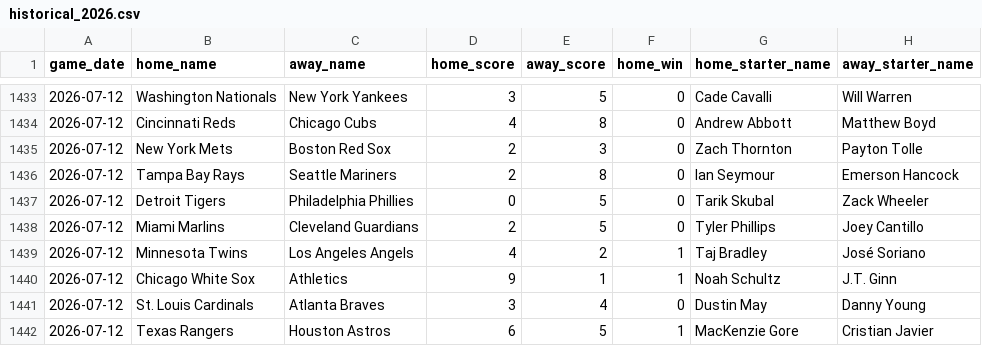
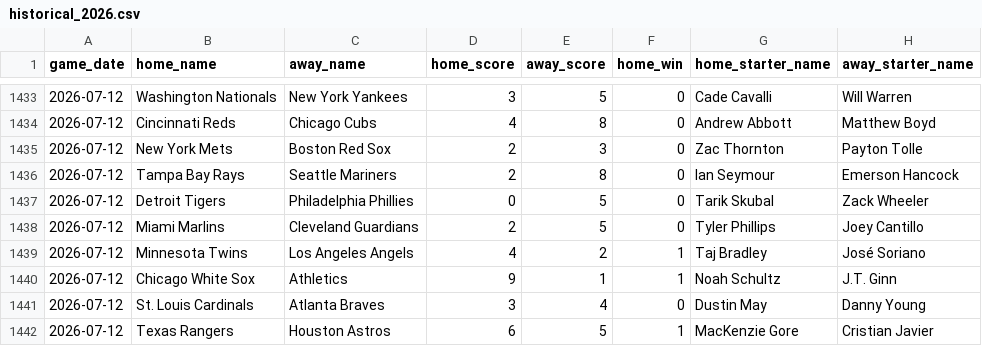
Before and after one commit to jaydengould/mlb-edge-finder, a CSV file: data/raw/historical_2026.csv, drawn as a sheet; only a part is shown, gaps mark what is left out; the diff covers the shown part only.

```diff
--- a/data/raw/historical_2026.csv
+++ b/data/raw/historical_2026.csv
@@ -1434,3 +1434,3 @@ game_date,home_name,away_name,home_score,away_score,home_win,home_starter_name,a
 2026-07-12,Cincinnati Reds,Chicago Cubs,4,8,0,Andrew Abbott,Matthew Boyd
-2026-07-12,New York Mets,Boston Red Sox,2,3,0,Zach Thornton,Payton Tolle
+2026-07-12,New York Mets,Boston Red Sox,2,3,0,Zac Thornton,Payton Tolle
 2026-07-12,Tampa Bay Rays,Seattle Mariners,2,8,0,Ian Seymour,Emerson Hancock
```
Also changed, not shown: 16 added rows and 2 edited cells elsewhere in this file, 2 other files.
